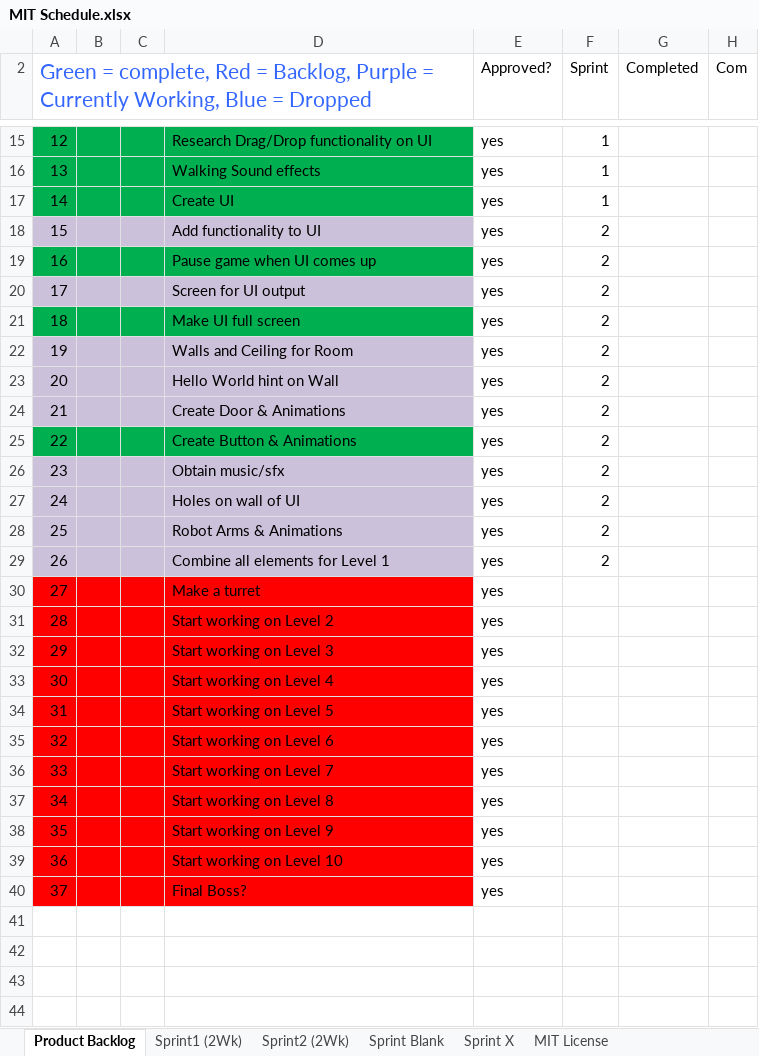
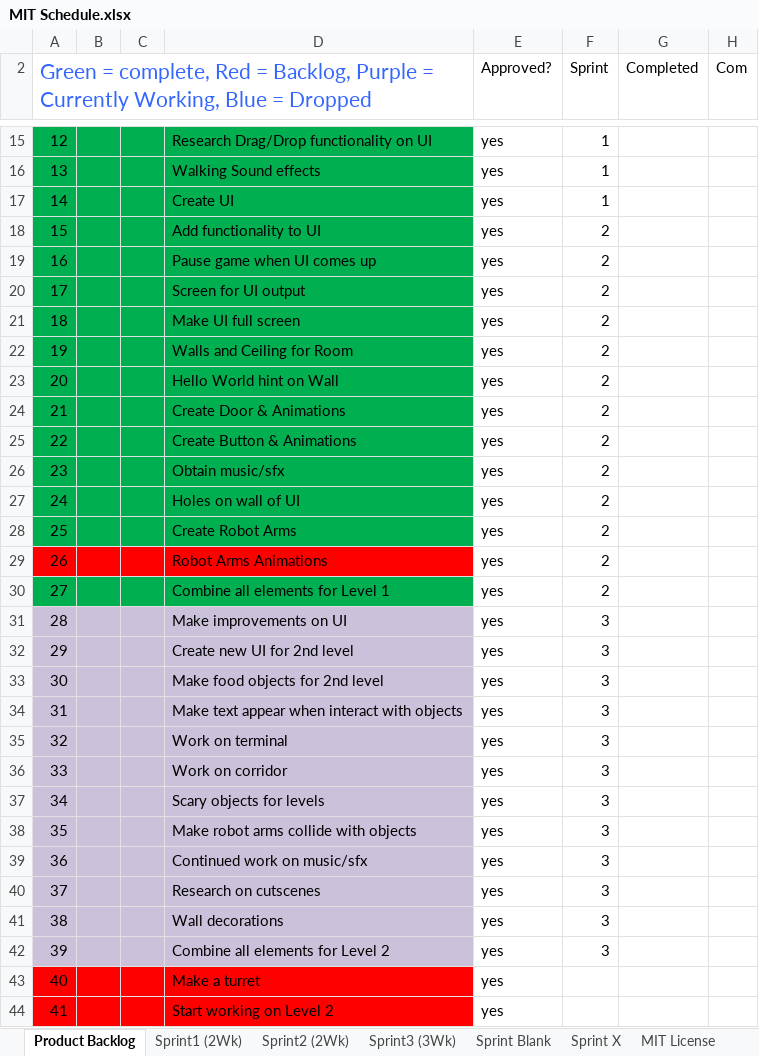
Before and after one commit to eledezma/CodeEscape, an Excel workbook: docs/MIT Schedule.xlsx, sheet Product Backlog, drawn as a sheet; only a part is shown, gaps mark what is left out; the shorter side is filled out with more unchanged rows; values as stored, in another font and other column widths than the file's, no borders; charts and pictures not drawn; addresses are those after the commit; the diff names each change by its address in the sheet, - before the commit and + after, or states it on an @@ line.

Commit message:
Documents
Updated Meeting Notes, Sprint Retrospective, and MIT Schedule

```diff
--- a/docs/MIT Schedule.xlsx (sheet Product Backlog)
+++ b/docs/MIT Schedule.xlsx (sheet Product Backlog)
+sheet tab: Sprint3 (3Wk)
-A18:D18 fill: #CCC1DA
+A18:D18 fill: #00B050
-A20:D20 fill: #CCC1DA
+A20:D20 fill: #00B050
-A22:D24 fill: #CCC1DA
+A22:D24 fill: #00B050
-A26:D27 fill: #CCC1DA
+A26:D27 fill: #00B050
+row 28: 25 |  |  | Create Robot Arms | yes | 2
@@ column A renumbered from row 29 down @@
-A29:D29 fill: #CCC1DA
+A29:D29 fill: #FF0000
-D29: Robot Arms & Animations
+D29: Robot Arms Animations
-A30:D30 fill: #CCC1DA
+A30:D30 fill: #00B050
+row 31: 28 |  |  | Make improvements on UI | yes | 3
+row 32: 29 |  |  | Create new UI for 2nd level | yes | 3
+row 33: 30 |  |  | Make food objects for 2nd level | yes | 3
+row 34: 31 |  |  | Make text appear when interact with objects | yes | 3
+row 35: 32 |  |  | Work on terminal | yes | 3
+row 36: 33 |  |  | Work on corridor | yes | 3
+row 37: 34 |  |  | Scary objects for levels | yes | 3
+row 38: 35 |  |  | Make robot arms collide with objects | yes | 3
+row 39: 36 |  |  | Continued work on music/sfx | yes | 3
+row 40: 37 |  |  | Research on cutscenes | yes | 3
+row 41: 38 |  |  | Wall decorations | yes | 3
+row 42: 39 |  |  | Combine all elements for Level 2 | yes | 3
```
Also changed, not shown: sheet Sprint2 (2Wk), formulas that keep their value, charts or pictures, 2 other files.
